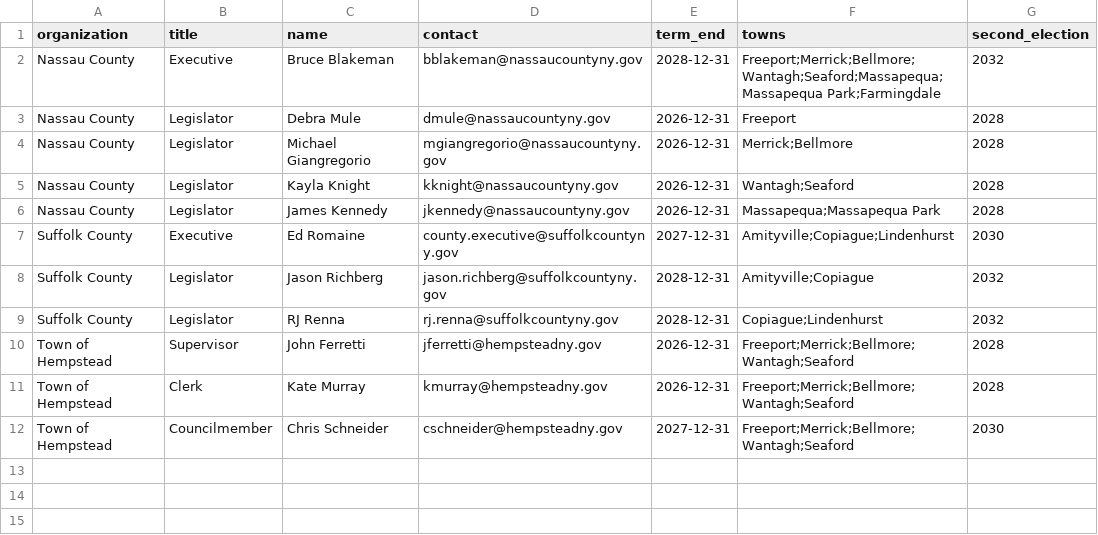
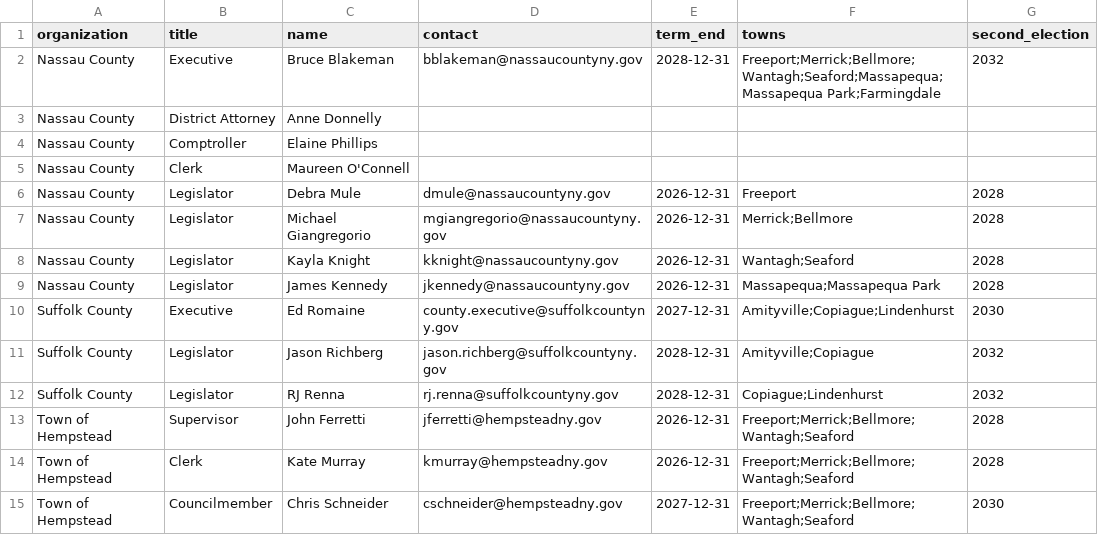
Before and after one commit to ryannicol021/escoh, a CSV file: data/local.csv, drawn as a sheet.

Commit message:
Update local.csv

```diff
--- a/data/local.csv
+++ b/data/local.csv
@@ -2,2 +2,5 @@ organization,title,name,contact,term_end,towns,second_election
 Nassau County,Executive,Bruce Blakeman,bblakeman@nassaucountyny.gov,2028-12-31,Freeport;Merrick;Bellmore;Wantagh;Seaford;Massapequa;Massapequa Park;Farmingdale,2032
+Nassau County,District Attorney,Anne Donnelly,,,,
+Nassau County,Comptroller,Elaine Phillips,,,,
+Nassau County,Clerk,Maureen O'Connell,,,,
 Nassau County,Legislator,Debra Mule,dmule@nassaucountyny.gov,2026-12-31,Freeport,2028
```
